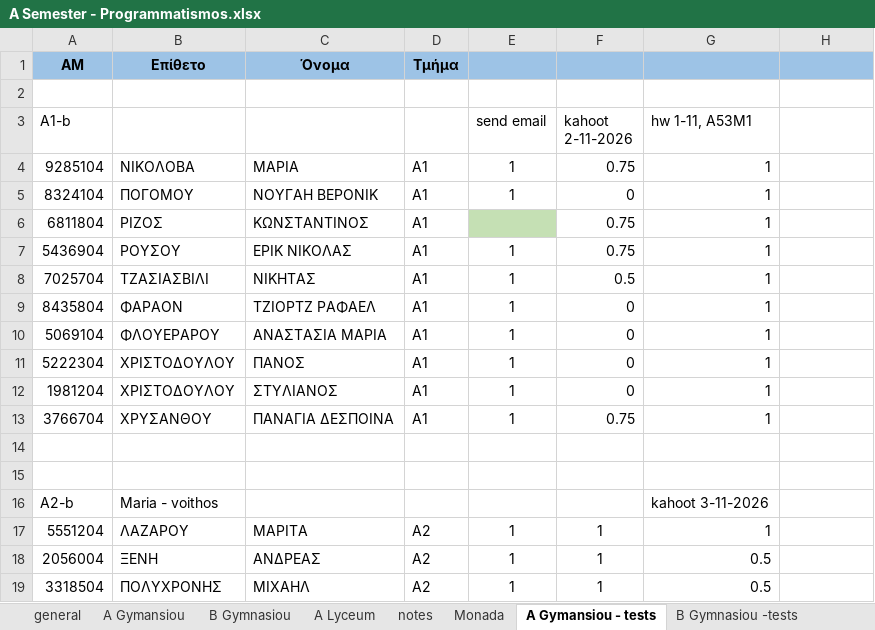
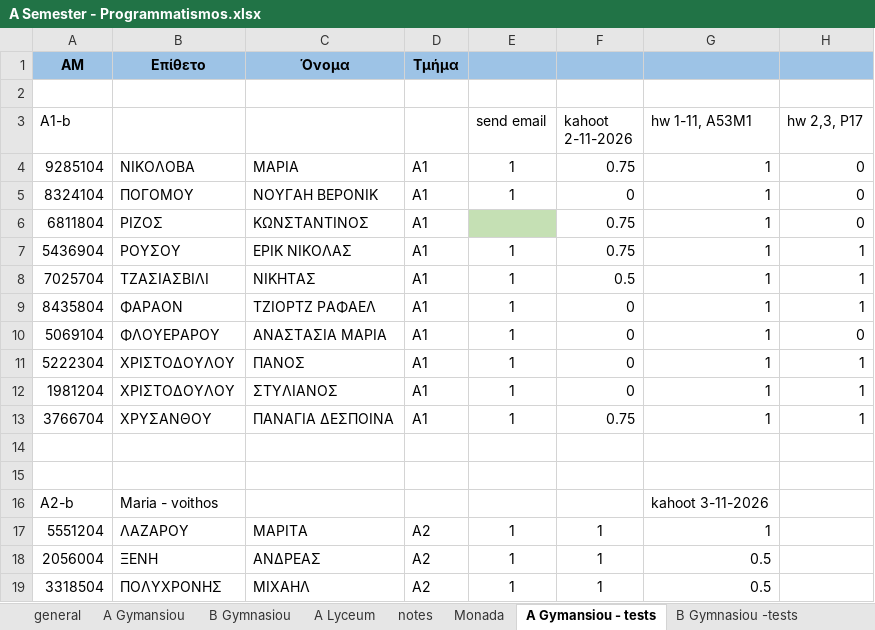
Before and after one commit to aristos32/education, an Excel workbook: schools-presentations/A Semester - Programmatismos.xlsx, sheet A Gymansiou - tests, drawn as a sheet; only a part is shown; values as stored, in another font and other column widths than the file's, no borders; the diff names each change by its address in the sheet, - before the commit and + after, or states it on an @@ line.

```diff
--- a/schools-presentations/A Semester - Programmatismos.xlsx (sheet A Gymansiou - tests)
+++ b/schools-presentations/A Semester - Programmatismos.xlsx (sheet A Gymansiou - tests)
-H3: (empty)
+H3: hw 2,3, P17
-H4:H6 (hw 2,3, P17): (empty)
+H4:H6 (hw 2,3, P17): 0
-H7:H9 (hw 2,3, P17): (empty)
+H7:H9 (hw 2,3, P17): 1
-H10 (hw 2,3, P17): (empty)
+H10 (hw 2,3, P17): 0
-H11:H13 (hw 2,3, P17): (empty)
+H11:H13 (hw 2,3, P17): 1
```
Also changed, not shown: sheet A Lyceum, sheet A Lyceum - tests, sheet general, 12 other files.
